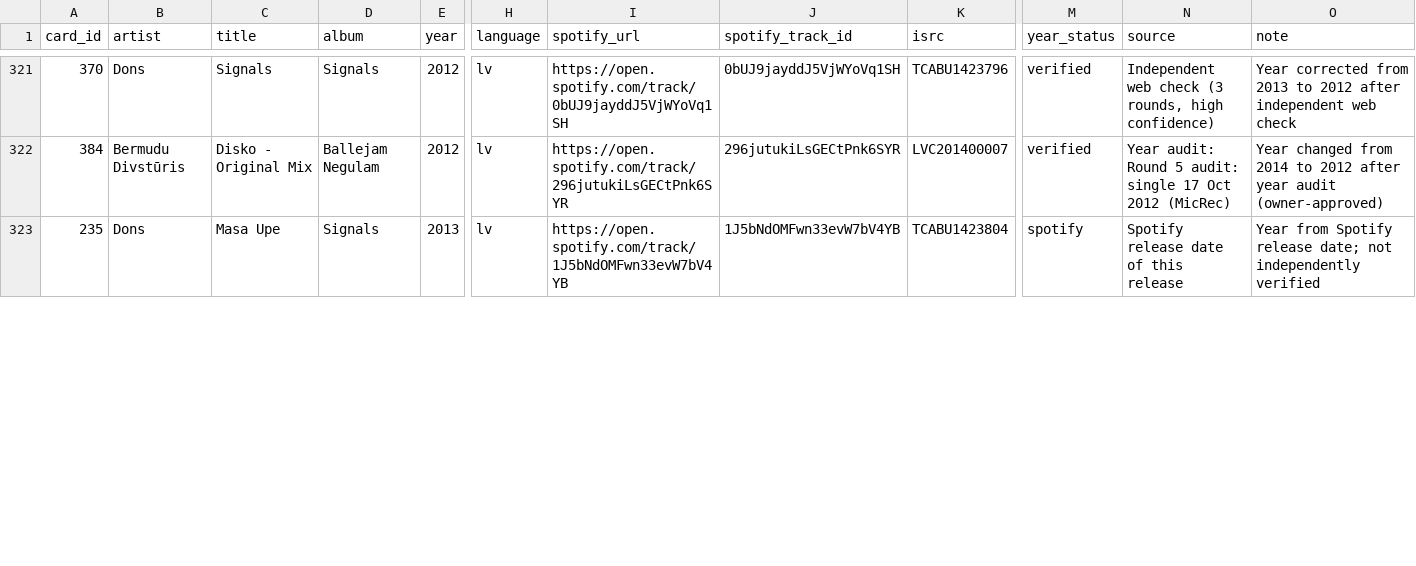
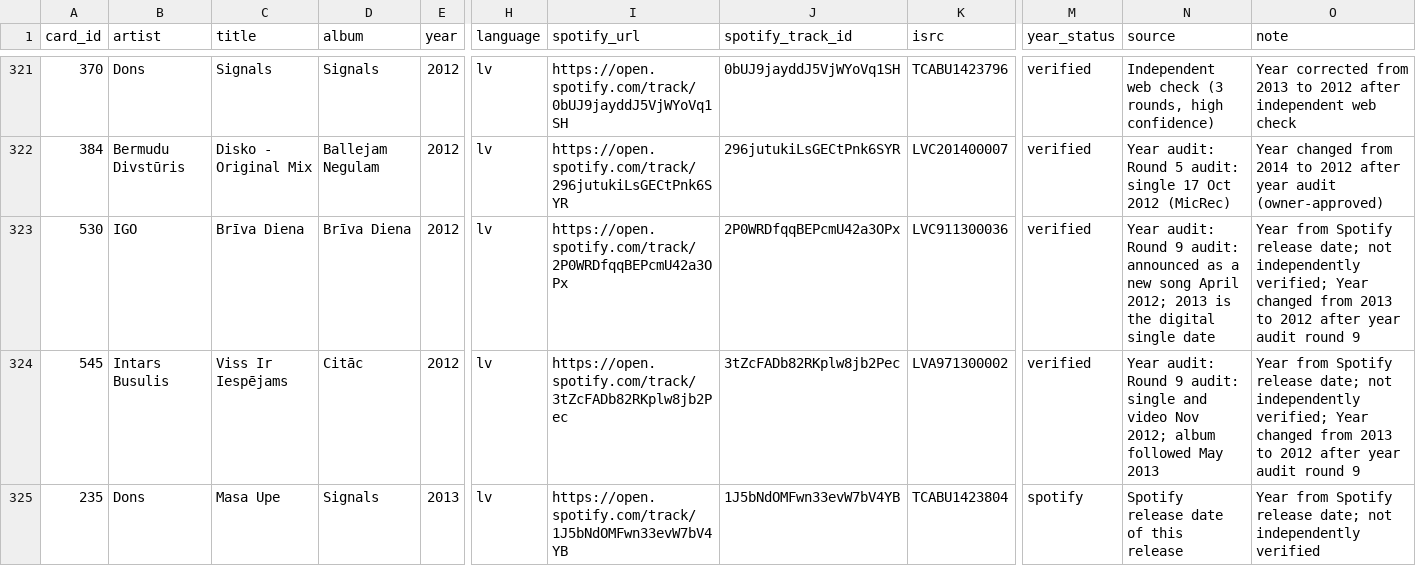
Before and after one commit to UltraPuika/hitster, a CSV file: data/songs.csv, drawn as a sheet; only a part is shown, gaps mark what is left out; rows hold the shown columns only; the diff covers the shown part only; the diff names each change by its address in the sheet, - before the commit and + after, or states it on an @@ line.

```diff
--- a/data/songs.csv
+++ b/data/songs.csv
+row 323: 530 | IGO | Brīva Diena | Brīva Diena | 2012 | lv | https://open.spotify.com/track/2P0WRDfqqBEPcmU42a3OPx | 2P0WRDfqqBEPcmU42a3OPx | LVC911300036 | verified | Year audit: Round 9 audit: announced as a new song April 2012; 2013 is the digital single date | Year from Spotify release date; not independently verified; Year changed from 2013 to 2012 after year audit round 9
+row 324: 545 | Intars Busulis | Viss Ir Iespējams | Citāc | 2012 | lv | https://open.spotify.com/track/3tZcFADb82RKplw8jb2Pec | 3tZcFADb82RKplw8jb2Pec | LVA971300002 | verified | Year audit: Round 9 audit: single and video Nov 2012; album followed May 2013 | Year from Spotify release date; not independently verified; Year changed from 2013 to 2012 after year audit round 9
```
Also changed, not shown: 2 added rows and 4 removed rows elsewhere in this file, data/audit/songs_revised_year.csv, data/audit/songs_revised_year_detailed.csv, 1 other file.
